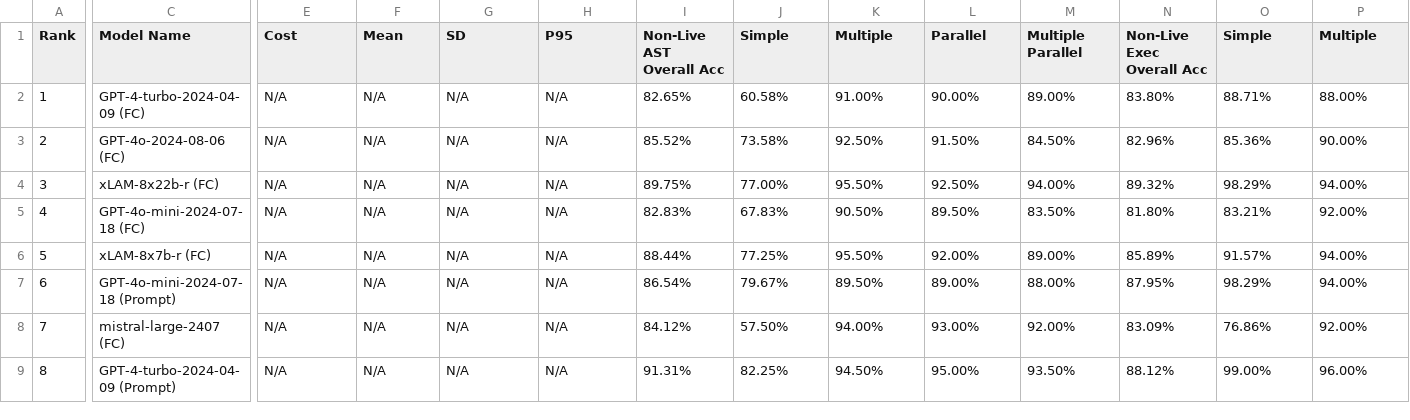
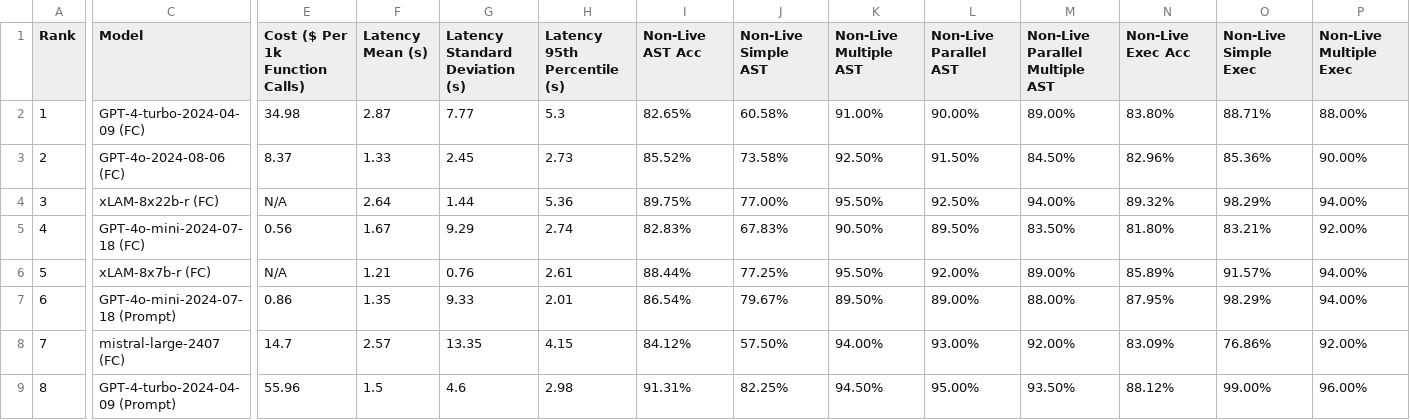
Before and after one commit to ShishirPatil/gorilla, a CSV file: data_combined_Sep_20_2024.csv, drawn as a sheet; only a part is shown, gaps mark what is left out; the diff covers the shown part only; the diff names each change by its address in the sheet, - before the commit and + after, or states it on an @@ line.

Commit message:
update column names; add cost&latency info

```diff
--- a/data_combined_Sep_20_2024.csv
+++ b/data_combined_Sep_20_2024.csv
-C1: Model Name
+C1: Model
-E1: Cost
+E1: Cost ($ Per 1k Function Calls)
-F1: Mean
+F1: Latency Mean (s)
-G1: SD
+G1: Latency Standard Deviation (s)
-H1: P95
+H1: Latency 95th Percentile (s)
-I1: Non-Live AST Overall Acc
+I1: Non-Live AST Acc
-J1: Simple
+J1: Non-Live Simple AST
-K1: Multiple
+K1: Non-Live Multiple AST
-L1: Parallel
+L1: Non-Live Parallel AST
-M1: Multiple Parallel
+M1: Non-Live Parallel Multiple AST
-N1: Non-Live Exec Overall Acc
+N1: Non-Live Exec Acc
-O1: Simple
+O1: Non-Live Simple Exec
-P1: Multiple
+P1: Non-Live Multiple Exec
-E2 (Cost ($ Per 1k Function Calls)): N/A
+E2 (Cost ($ Per 1k Function Calls)): 34.98
-F2 (Latency Mean (s)): N/A
+F2 (Latency Mean (s)): 2.87
-G2 (Latency Standard Deviation (s)): N/A
+G2 (Latency Standard Deviation (s)): 7.77
-H2 (Latency 95th Percentile (s)): N/A
+H2 (Latency 95th Percentile (s)): 5.3
-E3 (Cost ($ Per 1k Function Calls)): N/A
+E3 (Cost ($ Per 1k Function Calls)): 8.37
-F3 (Latency Mean (s)): N/A
+F3 (Latency Mean (s)): 1.33
-G3 (Latency Standard Deviation (s)): N/A
+G3 (Latency Standard Deviation (s)): 2.45
-H3 (Latency 95th Percentile (s)): N/A
+H3 (Latency 95th Percentile (s)): 2.73
-F4 (Latency Mean (s)): N/A
+F4 (Latency Mean (s)): 2.64
-G4 (Latency Standard Deviation (s)): N/A
+G4 (Latency Standard Deviation (s)): 1.44
-H4 (Latency 95th Percentile (s)): N/A
+H4 (Latency 95th Percentile (s)): 5.36
-E5 (Cost ($ Per 1k Function Calls)): N/A
+E5 (Cost ($ Per 1k Function Calls)): 0.56
-F5 (Latency Mean (s)): N/A
+F5 (Latency Mean (s)): 1.67
-G5 (Latency Standard Deviation (s)): N/A
+G5 (Latency Standard Deviation (s)): 9.29
-H5 (Latency 95th Percentile (s)): N/A
+H5 (Latency 95th Percentile (s)): 2.74
-F6 (Latency Mean (s)): N/A
+F6 (Latency Mean (s)): 1.21
-G6 (Latency Standard Deviation (s)): N/A
+G6 (Latency Standard Deviation (s)): 0.76
-H6 (Latency 95th Percentile (s)): N/A
+H6 (Latency 95th Percentile (s)): 2.61
-E7 (Cost ($ Per 1k Function Calls)): N/A
+E7 (Cost ($ Per 1k Function Calls)): 0.86
-F7 (Latency Mean (s)): N/A
+F7 (Latency Mean (s)): 1.35
-G7 (Latency Standard Deviation (s)): N/A
+G7 (Latency Standard Deviation (s)): 9.33
-H7 (Latency 95th Percentile (s)): N/A
+H7 (Latency 95th Percentile (s)): 2.01
-E8 (Cost ($ Per 1k Function Calls)): N/A
+E8 (Cost ($ Per 1k Function Calls)): 14.7
-F8 (Latency Mean (s)): N/A
+F8 (Latency Mean (s)): 2.57
-G8 (Latency Standard Deviation (s)): N/A
+G8 (Latency Standard Deviation (s)): 13.35
-H8 (Latency 95th Percentile (s)): N/A
+H8 (Latency 95th Percentile (s)): 4.15
-E9 (Cost ($ Per 1k Function Calls)): N/A
+E9 (Cost ($ Per 1k Function Calls)): 55.96
-F9 (Latency Mean (s)): N/A
+F9 (Latency Mean (s)): 1.5
-G9 (Latency Standard Deviation (s)): N/A
+G9 (Latency Standard Deviation (s)): 4.6
-H9 (Latency 95th Percentile (s)): N/A
+H9 (Latency 95th Percentile (s)): 2.98
```
Also changed, not shown: 96 edited cells elsewhere in this file, 1 other file.
